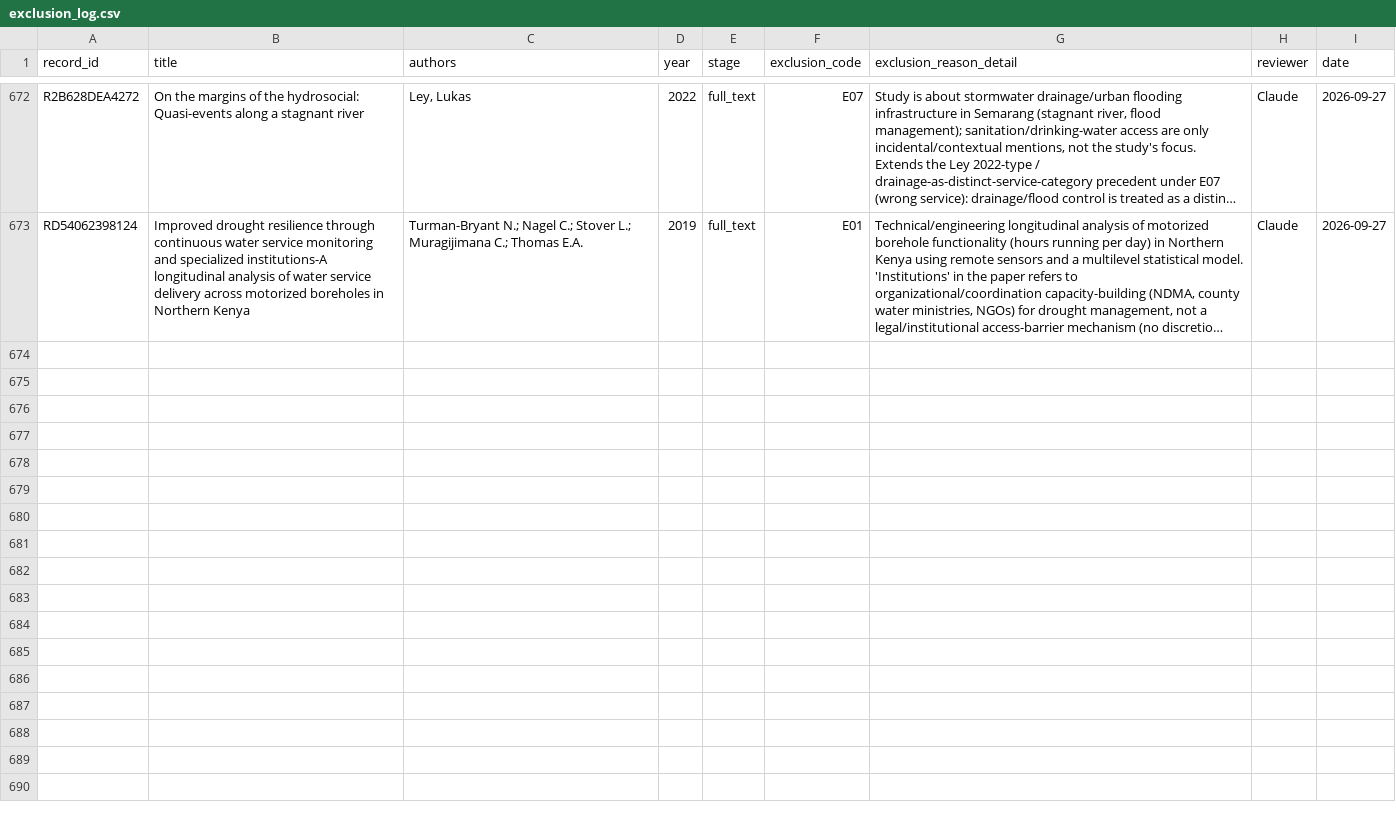
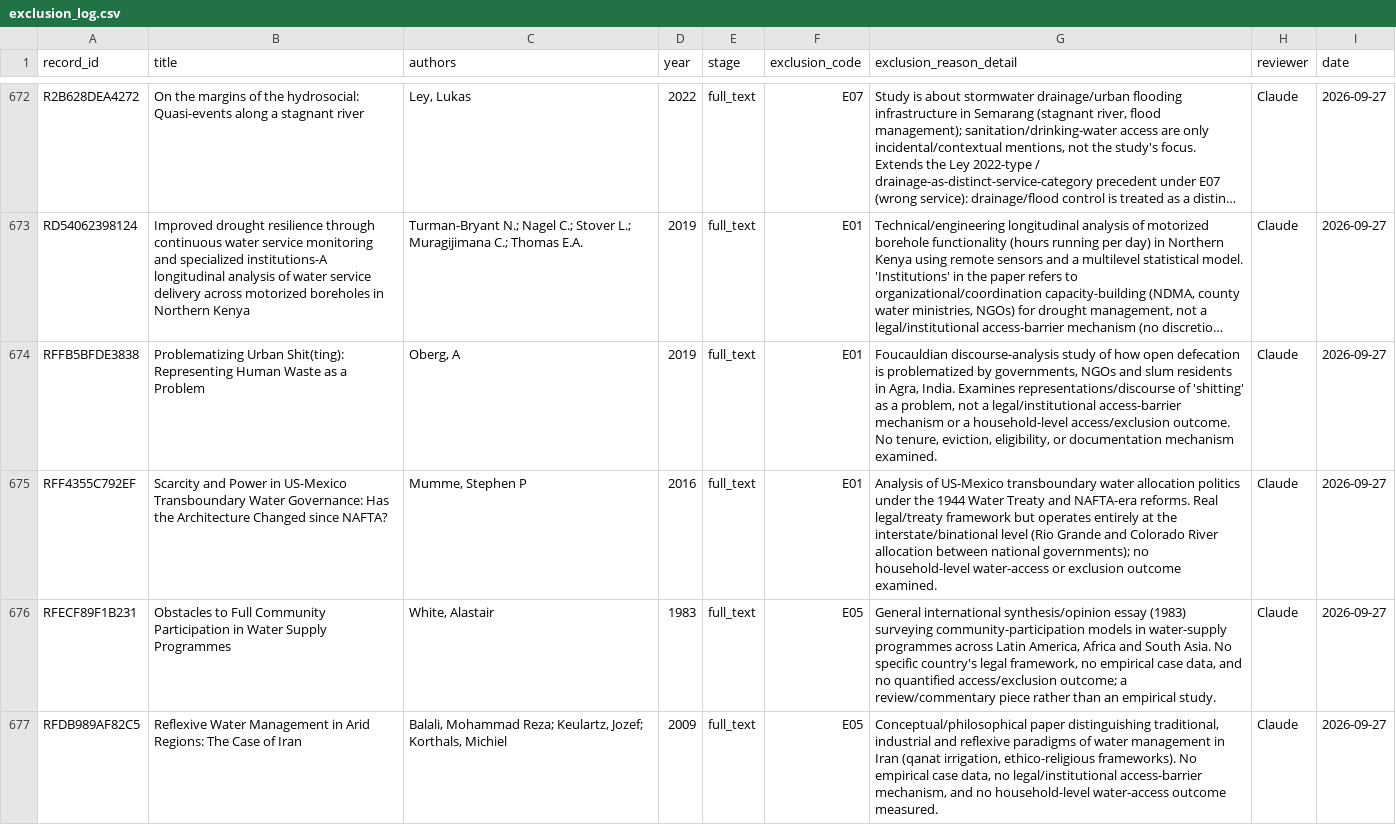
Before and after one commit to jrklaus8/water-law-dataset, a CSV file: legal-last-mile-systematic-review/02_screening/exclusion_log/exclusion_log.csv, drawn as a sheet; only a part is shown, gaps mark what is left out; long unchanged cells end in …; the diff names each change by its address in the sheet, - before the commit and + after, or states it on an @@ line.

```diff
--- a/legal-last-mile-systematic-review/02_screening/exclusion_log/exclusion_log.csv
+++ b/legal-last-mile-systematic-review/02_screening/exclusion_log/exclusion_log.csv
+row 674: RFFB5BFDE3838 | Problematizing Urban Shit(ting): Representing Human Waste as a Problem | Oberg, A | 2019 | full_text | E01 | Foucauldian discourse-analysis study of how open defecation is problematized by governments, NGOs and slum residents in Agra, India. Examines representations/discourse of 'shitting' as a problem, not a legal/institutional access-barrier mechanism or a household-level access/exclusion outcome. No tenure, eviction, eligibility, or documentation mechanism examined. | Claude | 2026-09-27
+row 675: RFF4355C792EF | Scarcity and Power in US-Mexico Transboundary Water Governance: Has the Architecture Changed since NAFTA? | Mumme, Stephen P | 2016 | full_text | E01 | Analysis of US-Mexico transboundary water allocation politics under the 1944 Water Treaty and NAFTA-era reforms. Real legal/treaty framework but operates entirely at the interstate/binational level (Rio Grande and Colorado River allocation between national governments); no household-level water-access or exclusion outcome examined. | Claude | 2026-09-27
+row 676: RFECF89F1B231 | Obstacles to Full Community Participation in Water Supply Programmes | White, Alastair | 1983 | full_text | E05 | General international synthesis/opinion essay (1983) surveying community-participation models in water-supply programmes across Latin America, Africa and South Asia. No specific country's legal framework, no empirical case data, and no quantified access/exclusion outcome; a review/commentary piece rather than an empirical study. | Claude | 2026-09-27
+row 677: RFDB989AF82C5 | Reflexive Water Management in Arid Regions: The Case of Iran | Balali, Mohammad Reza; Keulartz, Jozef; Korthals, Michiel | 2009 | full_text | E05 | Conceptual/philosophical paper distinguishing traditional, industrial and reflexive paradigms of water management in Iran (qanat irrigation, ethico-religious frameworks). No empirical case data, no legal/institutional access-barrier mechanism, and no household-level water-access outcome measured. | Claude | 2026-09-27
```
Also changed, not shown: legal-last-mile-systematic-review/02_screening/full_text/full_text_retrieval_queue.csv, legal-last-mile-systematic-review/05_analysis/descriptive/evidence_map.csv, 7 other files.
